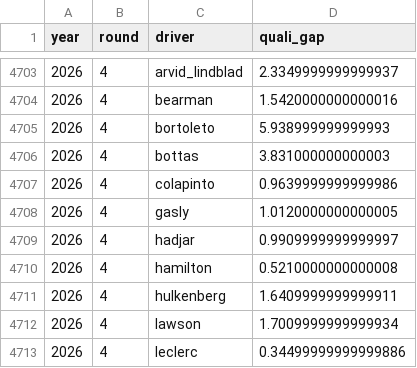
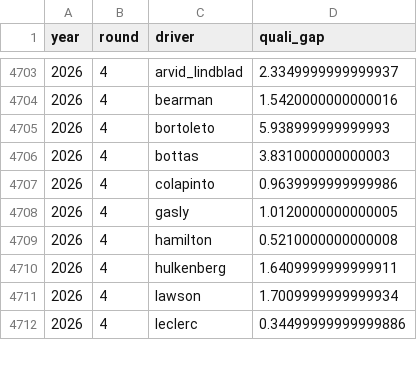
Before and after one commit to DavidL72Code/F1-Predictor, a CSV file: data/processed/quali_gaps.csv, drawn as a sheet; only a part is shown, gaps mark what is left out; the diff names each change by its address in the sheet, - before the commit and + after, or states it on an @@ line.

Commit message:
Update F1 data and live model profile

```diff
--- a/data/processed/quali_gaps.csv
+++ b/data/processed/quali_gaps.csv
-row 4709: 2026 | 4 | hadjar | 0.9909999999999997
```
Also changed, not shown: 1 other file.
